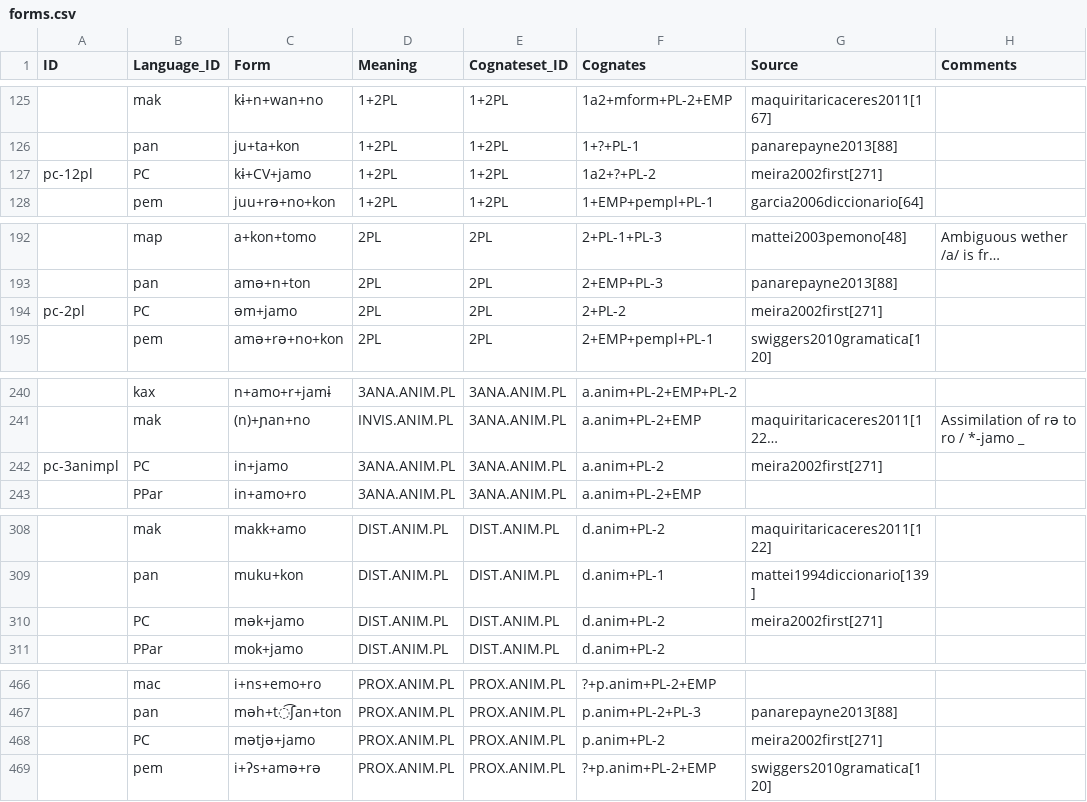
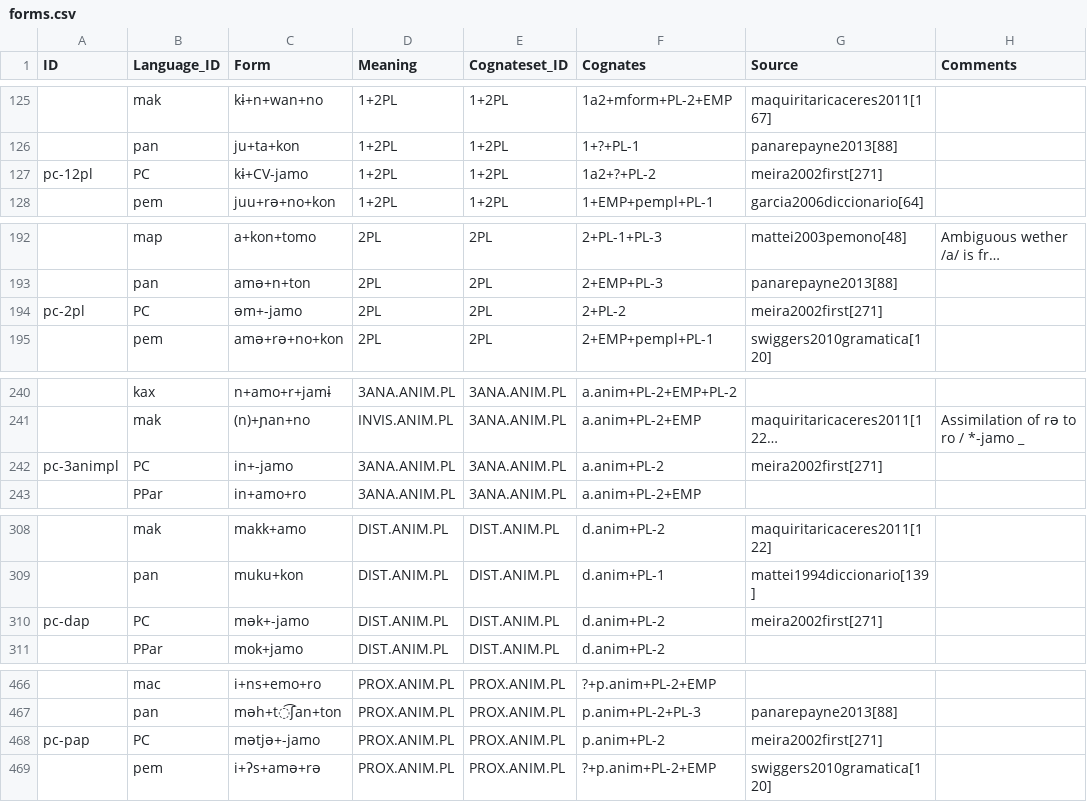
Before and after one commit to fmatter/cariban_pronouns, a CSV file: data/raw/forms.csv, drawn as a sheet; only a part is shown, gaps mark what is left out; long unchanged cells end in …; the diff covers the shown part only; the diff names each change by its address in the sheet, - before the commit and + after, or states it on an @@ line.

```diff
--- a/data/raw/forms.csv
+++ b/data/raw/forms.csv
-C127 (Form): kɨ+CV+jamo
+C127 (Form): kɨ+CV-jamo
-C194 (Form): əm+jamo
+C194 (Form): əm+-jamo
-C242 (Form): in+jamo
+C242 (Form): in+-jamo
-A310 (ID): (empty)
+A310 (ID): pc-dap
-C310 (Form): mək+jamo
+C310 (Form): mək+-jamo
-A468 (ID): (empty)
+A468 (ID): pc-pap
-C468 (Form): mətjə+jamo
+C468 (Form): mətjə+-jamo
```
Also changed, not shown: 6 edited cells elsewhere in this file, data/cldf/forms.csv, docs/pld-slides/tables/pc_dem_a.csv, 5 other files.
